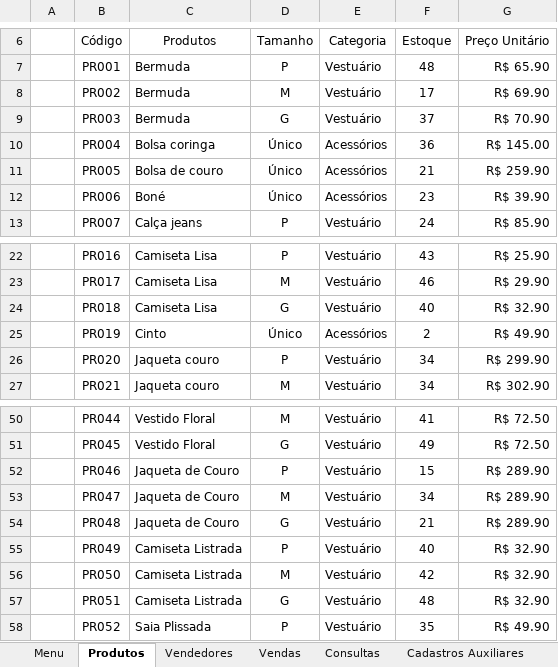
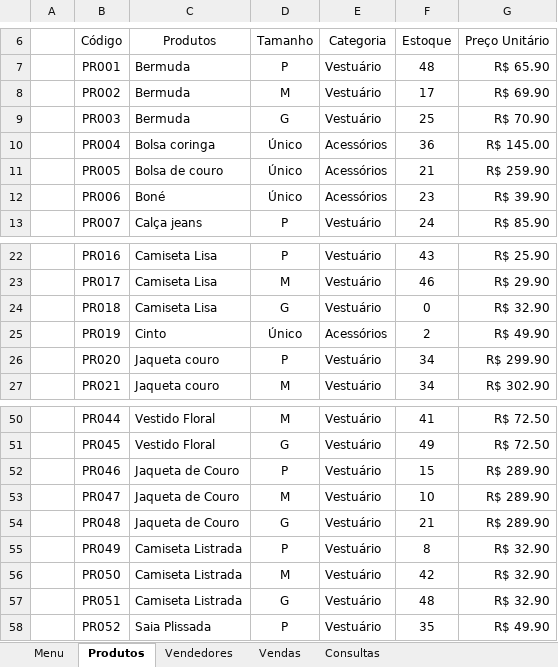
Before and after one commit to DanielBrown1998/Alura-Automa--o, an Excel workbook: Alura-Automação/Meteora Ecommerce - PLANILHA INICIAL.xlsx, sheet Produtos, drawn as a sheet; only a part is shown, gaps mark what is left out; values as stored, in another font and other column widths than the file's, no borders; charts and pictures and table styles not drawn; the diff names each change by its address in the sheet, - before the commit and + after, or states it on an @@ line.

```diff
--- a/Alura-Automação/Meteora Ecommerce - PLANILHA INICIAL.xlsx (sheet Produtos)
+++ b/Alura-Automação/Meteora Ecommerce - PLANILHA INICIAL.xlsx (sheet Produtos)
@@ sheet tab hidden: Cadastros Auxiliares @@
-F9 (Estoque): 37
+F9 (Estoque): 25
-F24 (Estoque): 40
+F24 (Estoque): 0
-F53 (Estoque): 34
+F53 (Estoque): 10
-F55 (Estoque): 40
+F55 (Estoque): 8
```
Also changed, not shown: sheet Vendas, sheet Consultas, sheet Vendedores, charts or pictures, 4 other files.
